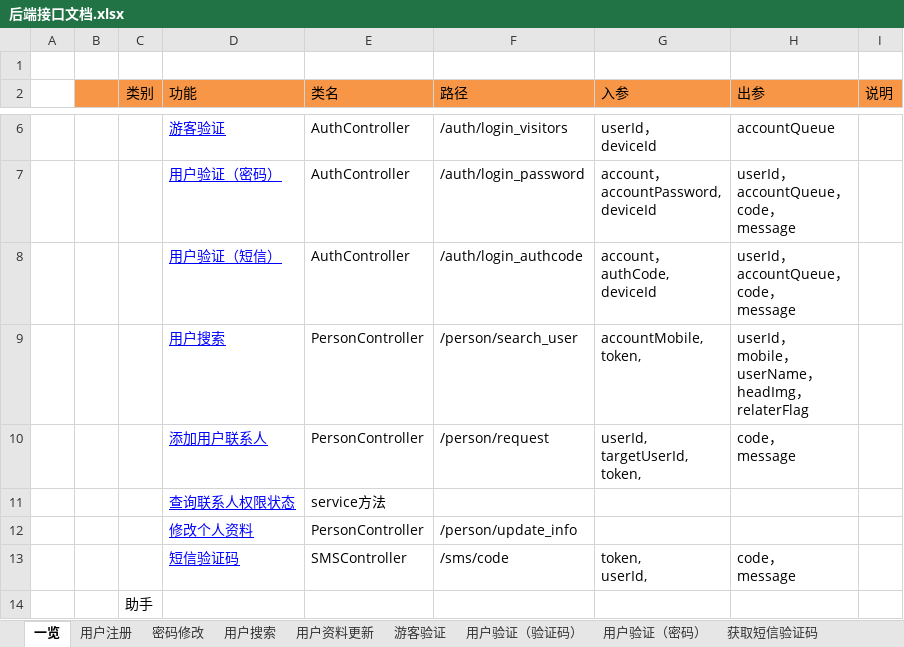
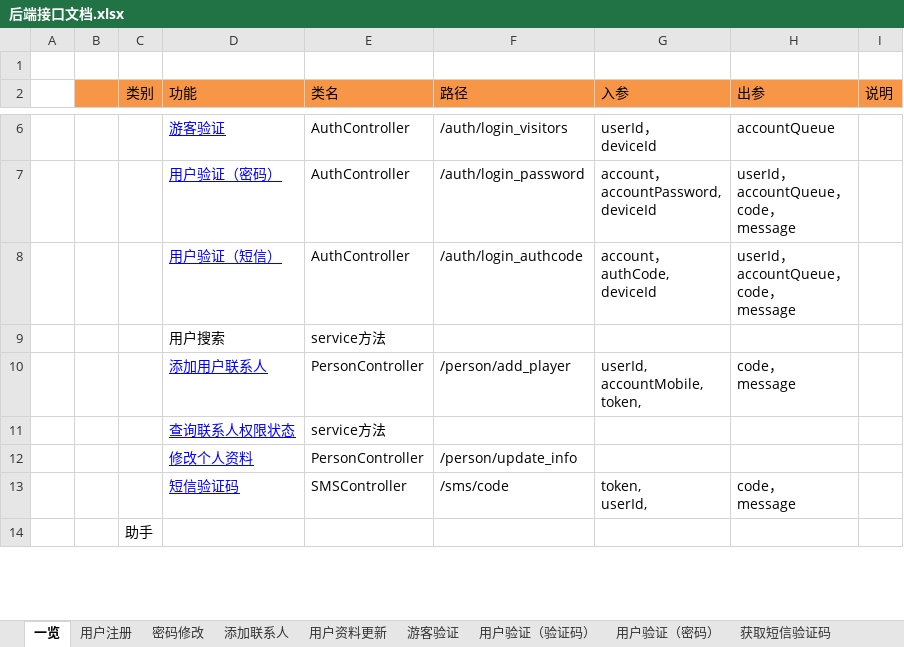
Before and after one commit to XJ-GTD/GTD2, an Excel workbook: A-开发相关文档素材/1.一期接口文档/后端接口文档.xlsx, sheet 一览, drawn as a sheet; only a part is shown, gaps mark what is left out; values as stored, in another font and other column widths than the file's, no borders; removed rows and columns are numbered as before the commit, all else as after; ↵ is a line break in a cell; the diff names each change by its address in the sheet, - before the commit and + after, or states it on an @@ line.

```diff
--- a/A-开发相关文档素材/1.一期接口文档/后端接口文档.xlsx (sheet 一览)
+++ b/A-开发相关文档素材/1.一期接口文档/后端接口文档.xlsx (sheet 一览)
-sheet tab: 用户搜索
+sheet tab: 添加联系人
-row 9:  |  |  | 用户搜索 | PersonController | /person/search_user | accountMobile, ↵ token, | userId， ↵ mobile， ↵ userName， ↵ headImg， ↵ relaterFlag
+row 9:  |  |  | 用户搜索 | service方法
-F10 (路径): /person/request
+F10 (路径): /person/add_player
-G10 (入参): userId, ↵ targetUserId, ↵ token,
+G10 (入参): userId, ↵ accountMobile, ↵ token,
```
Also changed, not shown: sheet 用户验证（密码）, sheet 用户验证（验证码）, sheet 用户资料更新, sheet 添加联系人, A-开发相关文档素材/2.数据库表/客户端数据表字典.xlsx, A-开发相关文档素材/2.数据库表/服务端数据表字典.xlsx, 20 other files.
